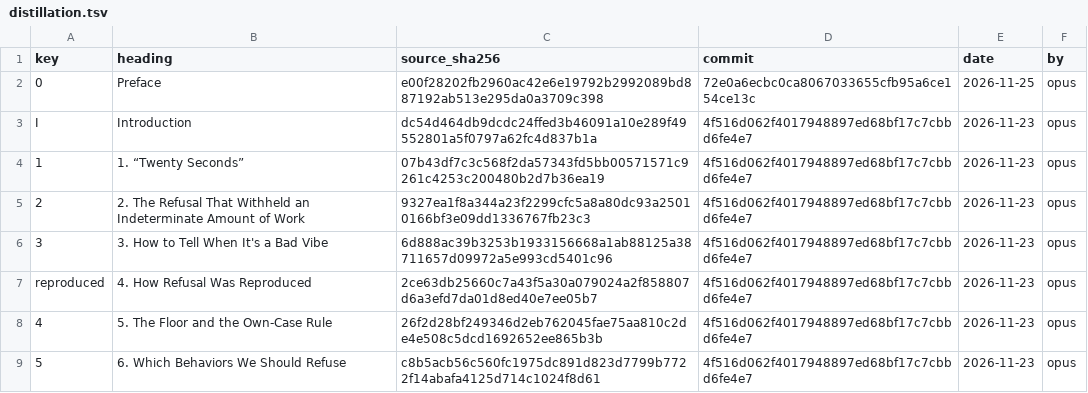
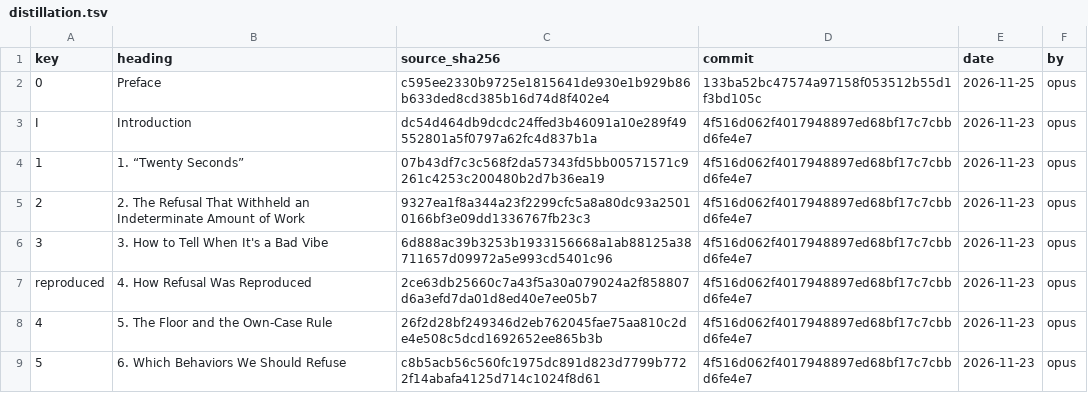
Before and after one commit to iterabloom/antifascist.intelligence, a TSV file: finishing/distillation.tsv, drawn as a sheet; only a part is shown.

Commit message:
Whole-book proof of 2026-11-25 rebuilt in place, 551 pages, footer 13/816, built from 133ba52b, carrying D-1321 and D-1322; D-1323: the Preface's distillation entry updated by an Opus writer and passed by a fresh Opus checker; STATE lead rotated; README unchanged
Signed-off-by: jgstern-agent <josh-agent@iterabloom.com>

```diff
--- a/finishing/distillation.tsv
+++ b/finishing/distillation.tsv
@@ -1,3 +1,3 @@
 key	heading	source_sha256	commit	date	by
-0	Preface	e00f28202fb2960ac42e6e19792b2992089bd887192ab513e295da0a3709c398	72e0a6ecbc0ca8067033655cfb95a6ce154ce13c	2026-11-25	opus
+0	Preface	c595ee2330b9725e1815641de930e1b929b86b633ded8cd385b16d74d8f402e4	133ba52bc47574a97158f053512b55d1f3bd105c	2026-11-25	opus
 I	Introduction	dc54d464db9dcdc24ffed3b46091a10e289f49552801a5f0797a62fc4d837b1a	4f516d062f4017948897ed68bf17c7cbbd6fe4e7	2026-11-23	opus
```
Also changed, not shown: 6 other files.
